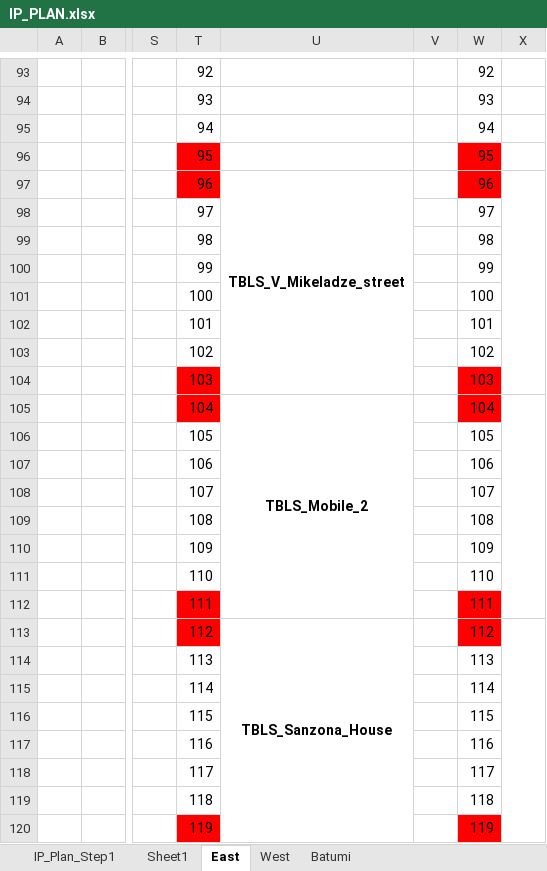
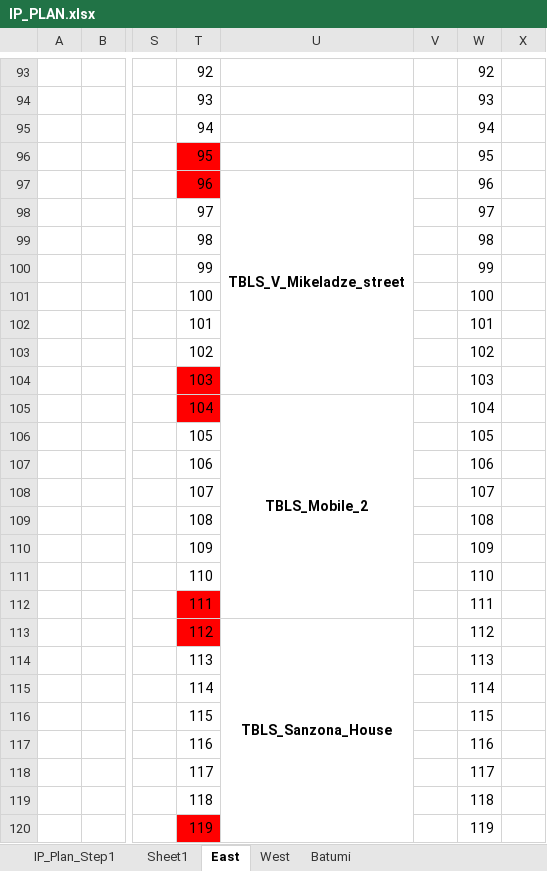
Before and after one commit to gkochievi/Nokia_XML_Generator, an Excel workbook: example_files/IP_PLAN.xlsx, sheet East, drawn as a sheet; only a part is shown, gaps mark what is left out; values as stored, in another font and other column widths than the file's, no borders; the diff covers the shown part only; the diff names each change by its address in the sheet, - before the commit and + after, or states it on an @@ line.

```diff
--- a/example_files/IP_PLAN.xlsx (sheet East)
+++ b/example_files/IP_PLAN.xlsx (sheet East)
-W96:W97 fill: #FF0000
+W96:W97 fill: none
-X97:X104 merged
-W104:W105 fill: #FF0000
+W104:W105 fill: none
-X105:X112 merged
-W112:W113 fill: #FF0000
+W112:W113 fill: none
-X113:X120 merged
-W120 fill: #FF0000
+W120 fill: none
```
Also changed, not shown: 3 edited cells, cell formats and merged cells elsewhere in this sheet, sheet IP_Plan_Step1, hidden cells, 1 other file.
